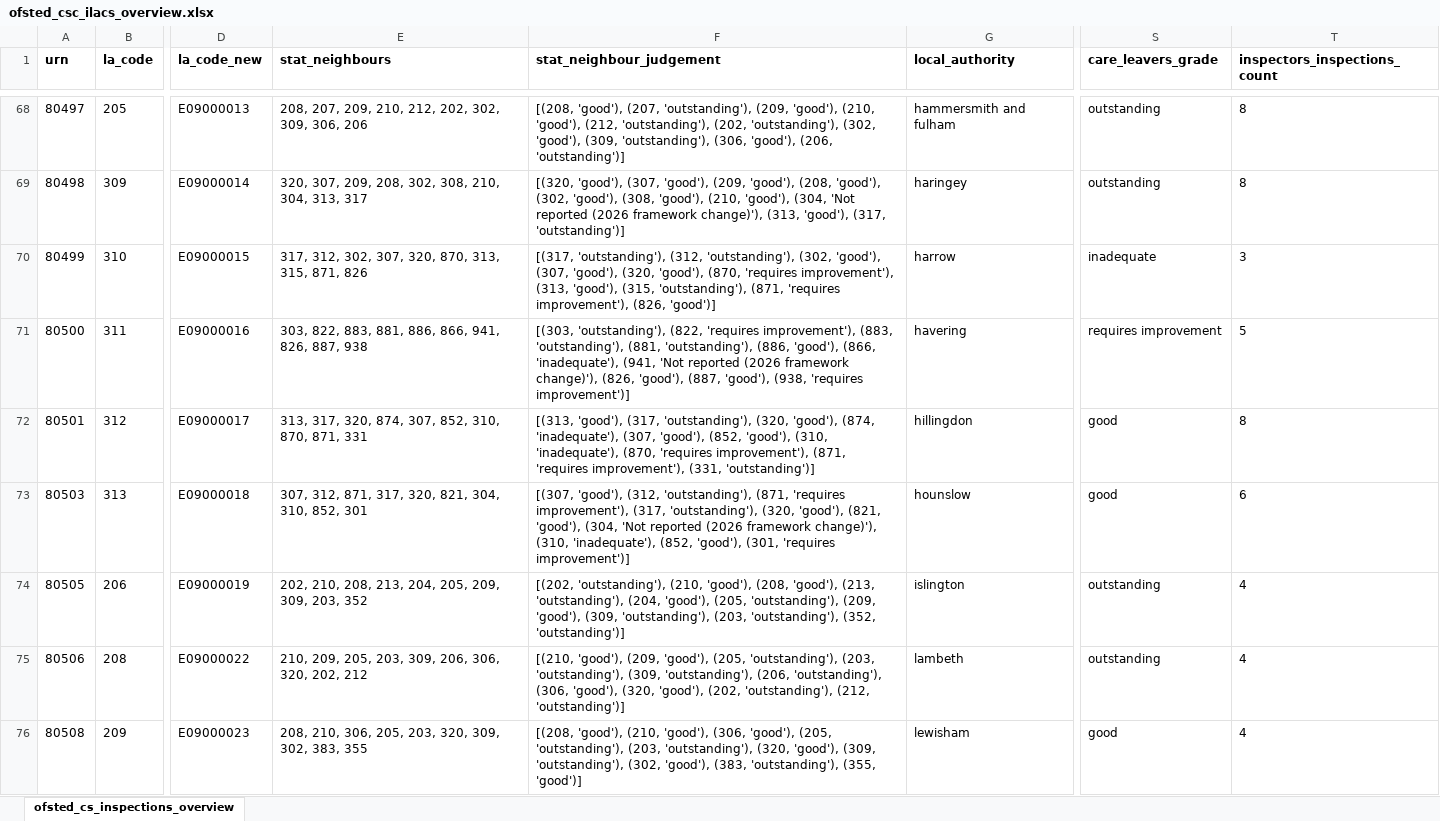
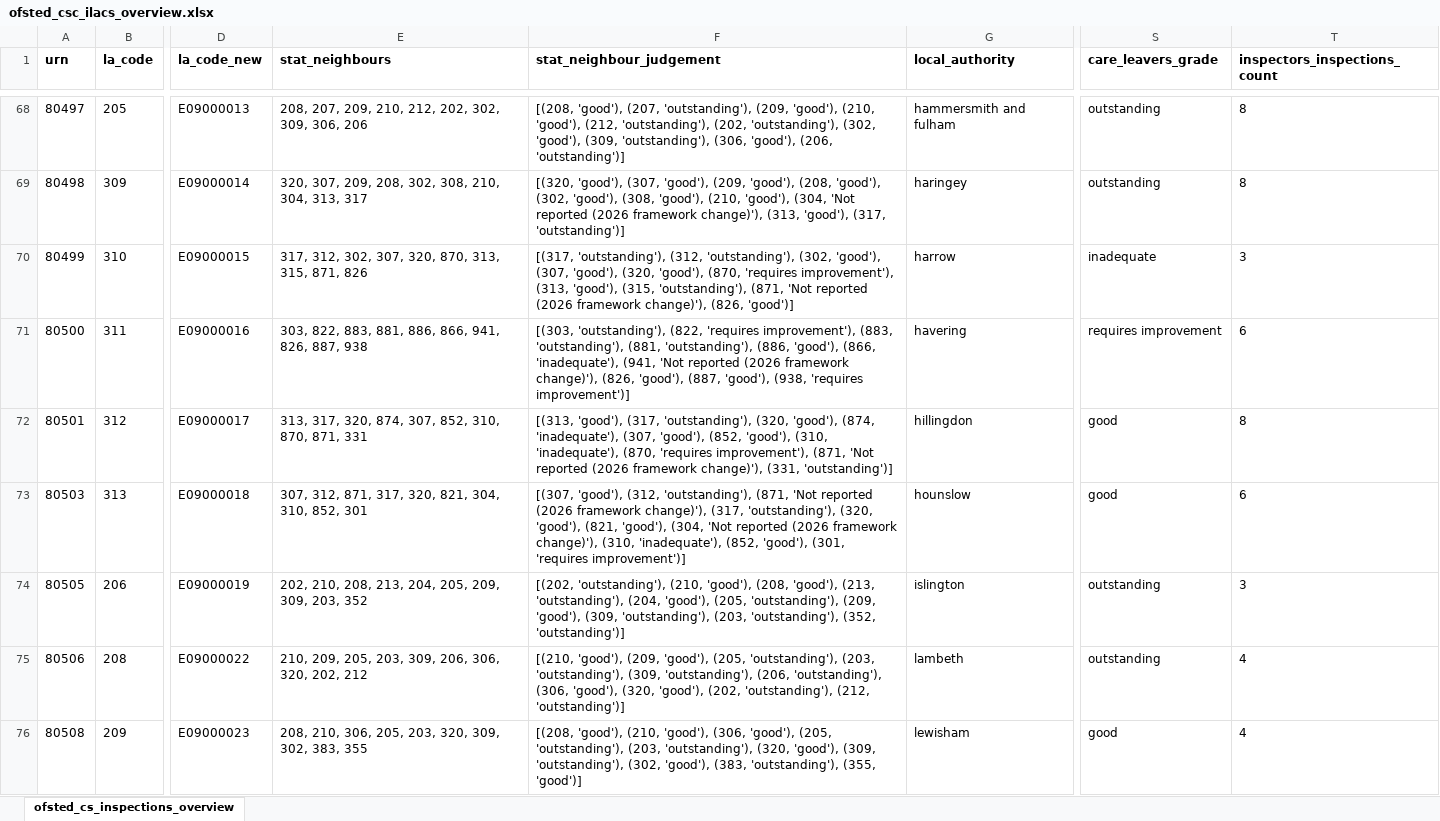
Before and after one commit to JT-39/ofsted-ilacs-scrape-tool, an Excel workbook: ofsted_csc_ilacs_overview.xlsx, sheet ofsted_cs_inspections_overview, drawn as a sheet; only a part is shown, gaps mark what is left out; values as stored, in another font and other column widths than the file's, no borders; the diff covers the shown part only; the diff names each change by its address in the sheet, - before the commit and + after, or states it on an @@ line.

```diff
--- a/ofsted_csc_ilacs_overview.xlsx (sheet ofsted_cs_inspections_overview)
+++ b/ofsted_csc_ilacs_overview.xlsx (sheet ofsted_cs_inspections_overview)
-F70 (stat_neighbour_judgement): …'outstanding'), (871, 'requires improvement'), (826, 'good')]
+F70 (stat_neighbour_judgement): …'outstanding'), (871, 'Not reported (2026 framework change)'), (826, 'good')]
-T71 (inspectors_inspections_count): 5
+T71 (inspectors_inspections_count): 6
-F72 (stat_neighbour_judgement): …improvement'), (871, 'requires improvement'), (331, 'outstanding')]
+F72 (stat_neighbour_judgement): …improvement'), (871, 'Not reported (2026 framework change)'), (331, 'outstanding')]
-F73 (stat_neighbour_judgement): …'outstanding'), (871, 'requires improvement'), (317, 'outstanding'),…
+F73 (stat_neighbour_judgement): …'outstanding'), (871, 'Not reported (2026 framework change)'), (317, 'outstanding'),…
-T74 (inspectors_inspections_count): 4
+T74 (inspectors_inspections_count): 3
```
Also changed, not shown: 94 edited cells elsewhere in this sheet, 2 other files.
